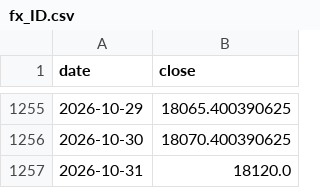
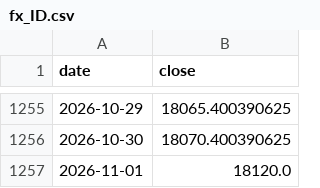
Before and after one commit to marcschaefer5/laenderrisiko-monitor, a CSV file: daten/fx_ID.csv, drawn as a sheet; only a part is shown, gaps mark what is left out.

```diff
--- a/daten/fx_ID.csv
+++ b/daten/fx_ID.csv
@@ -1256,2 +1256,2 @@ date;close
 2026-10-30;18070.400390625
-2026-10-31;18120.0
+2026-11-01;18120.0
```
Also changed, not shown: daten/fx_IN.csv, daten/fx_MY.csv, 6 other files.
